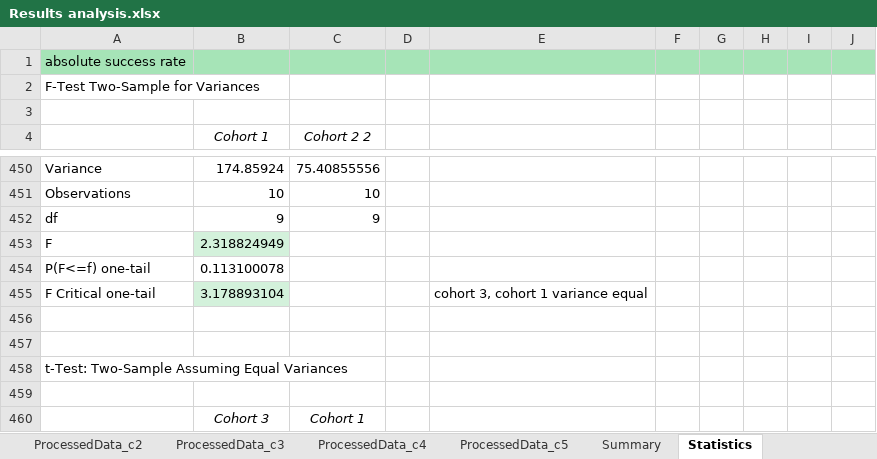
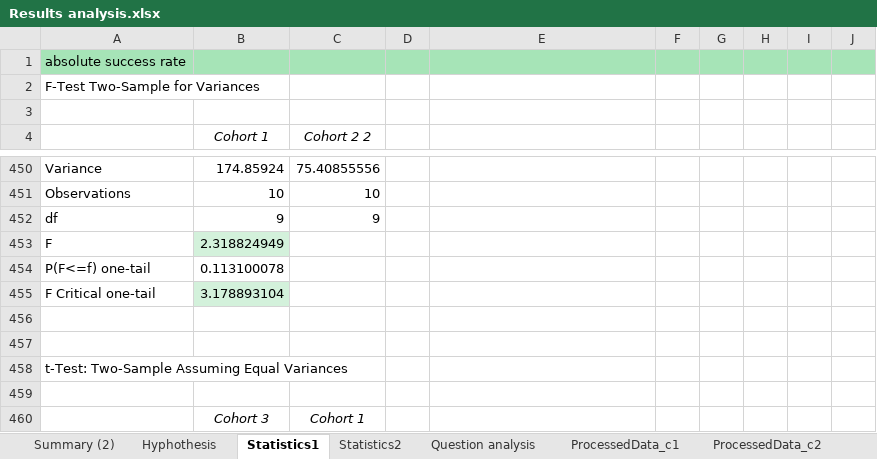
Before and after one commit to Talivni/Ts-and-Ls, an Excel workbook: Full experiment results/Results analysis.xlsx, sheet Statistics1, drawn as a sheet; only a part is shown, gaps mark what is left out; values as stored, in another font and other column widths than the file's, no borders; the diff covers the shown part only; the diff names each change by its address in the sheet, - before the commit and + after, or states it on an @@ line.

```diff
--- a/Full experiment results/Results analysis.xlsx (sheet Statistics1)
+++ b/Full experiment results/Results analysis.xlsx (sheet Statistics1)
-sheet tab: Statistics
+sheet tab: Statistics1
+sheet tab: Summary (2)
+sheet tab: Hyphothesis
+sheet tab: Statistics2
+sheet tab: Question analysis
@@ sheet tab order changed: Summary (2) | Hyphothesis | Statistics1 | Statistics2 | Question analysis | ProcessedData_c1 | ProcessedData_c2 @@
-E455: cohort 3, cohort 1 variance equal
+E455: (empty)
```
Also changed, not shown: 22 added rows, 1 edited cell and cell formats elsewhere in this sheet, sheet ProcessedData_c1, sheet ProcessedData_c3, sheet ProcessedData_c2, sheet ProcessedData_c4, sheet ProcessedData_c5, sheet Summary, charts or pictures, 1 other file.
